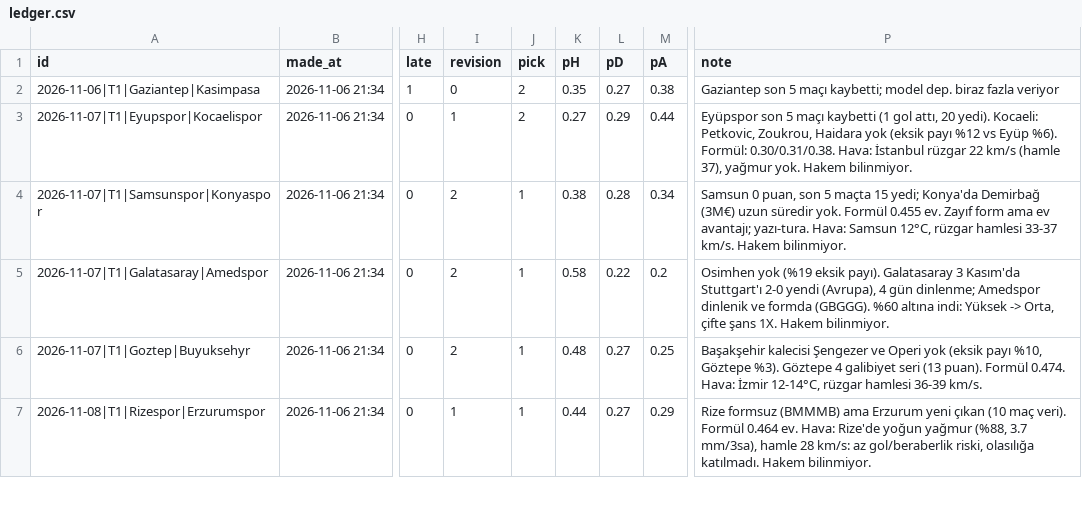
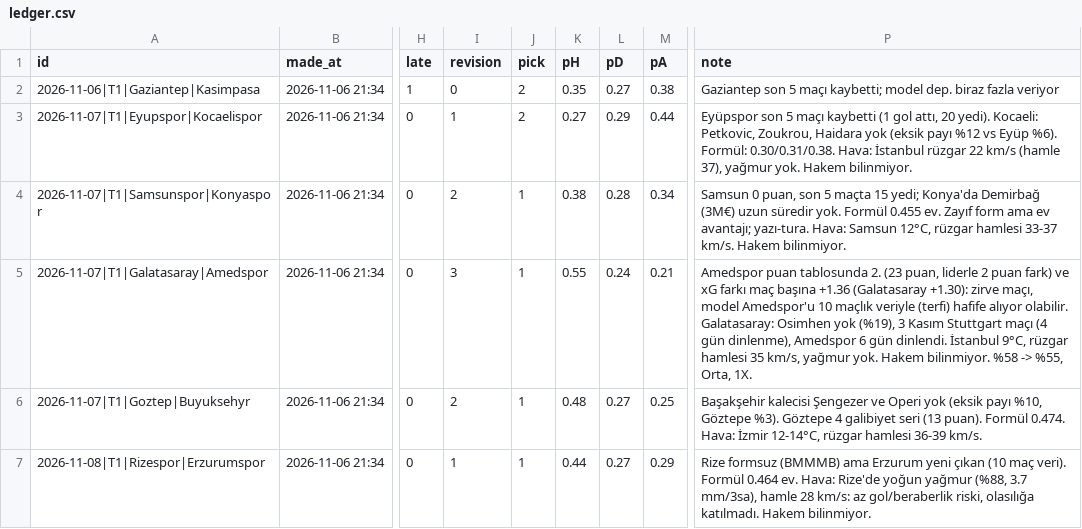
Before and after one commit to satessonmez-netizen/sports-betting-projeler, a CSV file: predictions/ledger.csv, drawn as a sheet; only a part is shown, gaps mark what is left out; the diff names each change by its address in the sheet, - before the commit and + after, or states it on an @@ line.

```diff
--- a/predictions/ledger.csv
+++ b/predictions/ledger.csv
-I5 (revision): 2
+I5 (revision): 3
-K5 (pH): 0.58
+K5 (pH): 0.55
-L5 (pD): 0.22
+L5 (pD): 0.24
-M5 (pA): 0.2
+M5 (pA): 0.21
-P5 (note): Osimhen yok (%19 eksik payı). Galatasaray 3 Kasım'da Stuttgart'ı 2-0 yendi (Avrupa), 4 gün dinlenme; Amedspor dinlenik ve formda (GBGGG). %60 altına indi: Yüksek -> Orta, çifte şans 1X. Hakem bilinmiyor.
+P5 (note): Amedspor puan tablosunda 2. (23 puan, liderle 2 puan fark) ve xG farkı maç başına +1.36 (Galatasaray +1.30): zirve maçı, model Amedspor'u 10 maçlık veriyle (terfi) hafife alıyor olabilir. Galatasaray: Osimhen yok (%19), 3 Kasım Stuttgart maçı (4 gün dinlenme), Amedspor 6 gün dinlendi. İstanbul 9°C, rüzgar hamlesi 35 km/s, yağmur yok. Hakem bilinmiyor. %58 -> %55, Orta, 1X.
```
Also changed, not shown: 1 other file.
